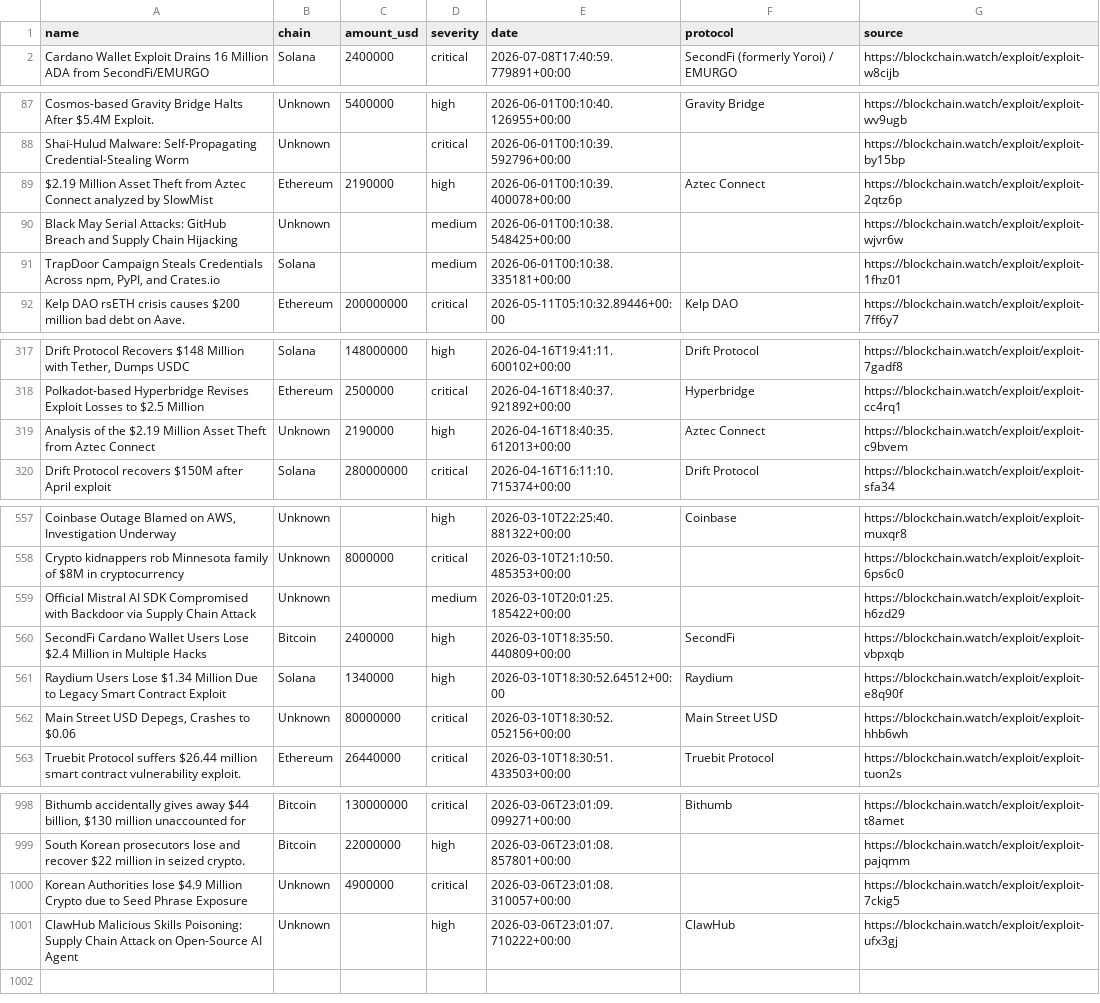
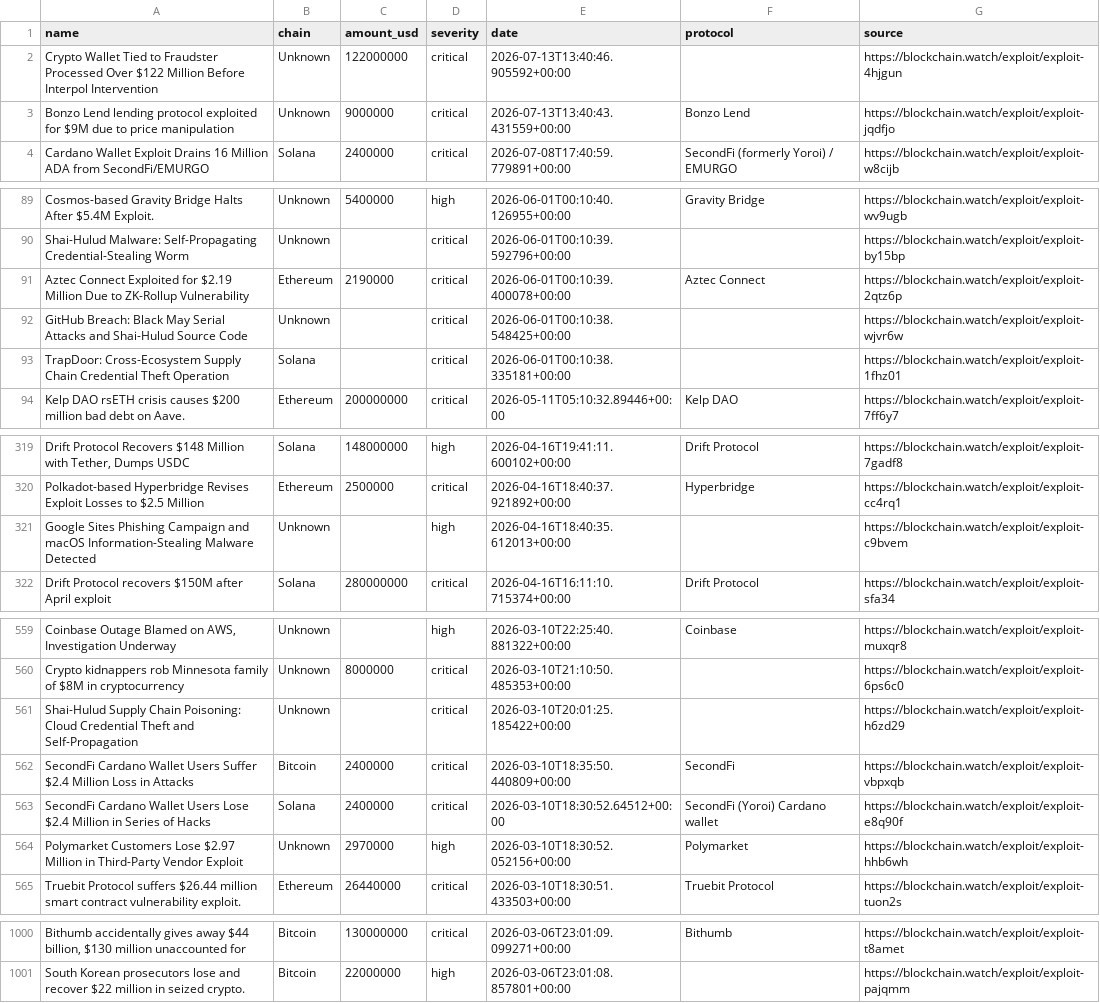
Before and after one commit to Blockchainwatch/blockchain-intelligence-datasets, a CSV file: crypto-hacks.csv, drawn as a sheet; only a part is shown, gaps mark what is left out; removed rows and columns are numbered as before the commit, all else as after; the diff covers the shown part only; the diff names each change by its address in the sheet, - before the commit and + after, or states it on an @@ line.

Commit message:
Update datasets - auto export 2026-07-14T00:00:02.612Z

```diff
--- a/crypto-hacks.csv
+++ b/crypto-hacks.csv
+row 2: Crypto Wallet Tied to Fraudster Processed Over $122 Million Before Interpol Intervention | Unknown | 122000000 | critical | 2026-07-13T13:40:46.905592+00:00 |  | https://blockchain.watch/exploit/exploit-4hjgun
+row 3: Bonzo Lend lending protocol exploited for $9M due to price manipulation | Unknown | 9000000 | critical | 2026-07-13T13:40:43.431559+00:00 | Bonzo Lend | https://blockchain.watch/exploit/exploit-jqdfjo
-A91 (name): $2.19 Million Asset Theft from Aztec Connect analyzed by SlowMist
+A91 (name): Aztec Connect Exploited for $2.19 Million Due to ZK-Rollup Vulnerability
-D91 (severity): high
+D91 (severity): critical
-A92 (name): Black May Serial Attacks: GitHub Breach and Supply Chain Hijacking
+A92 (name): GitHub Breach: Black May Serial Attacks and Shai-Hulud Source Code
-D92:D93 (severity): medium
+D92:D93 (severity): critical
-A93 (name): TrapDoor Campaign Steals Credentials Across npm, PyPI, and Crates.io
+A93 (name): TrapDoor: Cross-Ecosystem Supply Chain Credential Theft Operation
-A321 (name): Analysis of the $2.19 Million Asset Theft from Aztec Connect
+A321 (name): Google Sites Phishing Campaign and macOS Information-Stealing Malware Detected
-C321 (amount_usd): 2190000
+C321 (amount_usd): (empty)
-F321 (protocol): Aztec Connect
+F321 (protocol): (empty)
-A561 (name): Official Mistral AI SDK Compromised with Backdoor via Supply Chain Attack
+A561 (name): Shai-Hulud Supply Chain Poisoning: Cloud Credential Theft and Self-Propagation
-D561 (severity): medium
+D561 (severity): critical
-A562 (name): …Wallet Users Lose $2.4 Million in Multiple Hacks
+A562 (name): …Wallet Users Suffer $2.4 Million Loss in Attacks
-D562 (severity): high
+D562 (severity): critical
-row 561: Raydium Users Lose $1.34 Million Due to Legacy Smart Contract Exploit | Solana | 1340000 | high | 2026-03-10T18:30:52.64512+00:00 | Raydium | https://blockchain.watch/exploit/exploit-e8q90f
-row 562: Main Street USD Depegs, Crashes to $0.06 | Unknown | 80000000 | critical | 2026-03-10T18:30:52.052156+00:00 | Main Street USD | https://blockchain.watch/exploit/exploit-hhb6wh
+row 563: SecondFi Cardano Wallet Users Lose $2.4 Million in Series of Hacks | Solana | 2400000 | critical | 2026-03-10T18:30:52.64512+00:00 | SecondFi (Yoroi) Cardano wallet | https://blockchain.watch/exploit/exploit-e8q90f
+row 564: Polymarket Customers Lose $2.97 Million in Third-Party Vendor Exploit | Unknown | 2970000 | high | 2026-03-10T18:30:52.052156+00:00 | Polymarket | https://blockchain.watch/exploit/exploit-hhb6wh
-row 1000: Korean Authorities lose $4.9 Million Crypto due to Seed Phrase Exposure | Unknown | 4900000 | critical | 2026-03-06T23:01:08.310057+00:00 |  | https://blockchain.watch/exploit/exploit-7ckig5
-row 1001: ClawHub Malicious Skills Poisoning: Supply Chain Attack on Open-Source AI Agent | Unknown |  | high | 2026-03-06T23:01:07.710222+00:00 | ClawHub | https://blockchain.watch/exploit/exploit-ufx3gj
```
Also changed, not shown: 6 edited cells elsewhere in this file.
